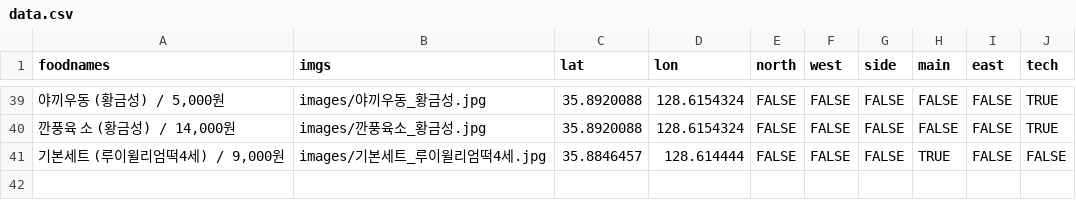
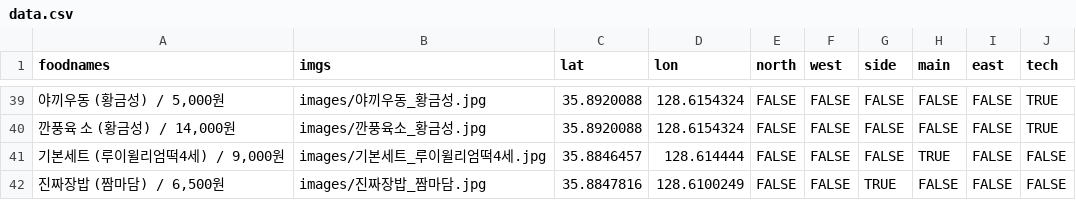
Before and after one commit to deepstat/deepstat_page, a CSV file: lunch/data.csv, drawn as a sheet; only a part is shown, gaps mark what is left out.

```diff
--- a/lunch/data.csv
+++ b/lunch/data.csv
@@ -41 +41,2 @@
 "기본세트 (루이윌리엄떡4세) / 9,000원",images/기본세트_루이윌리엄떡4세.jpg,35.8846457,128.614444,FALSE,FALSE,FALSE,TRUE,FALSE,FALSE
+"진짜장밥 (짬마담) / 6,500원",images/진짜장밥_짬마담.jpg,35.8847816,128.6100249,FALSE,FALSE,TRUE,FALSE,FALSE,FALSE
```
Also changed, not shown: 1 other file.
